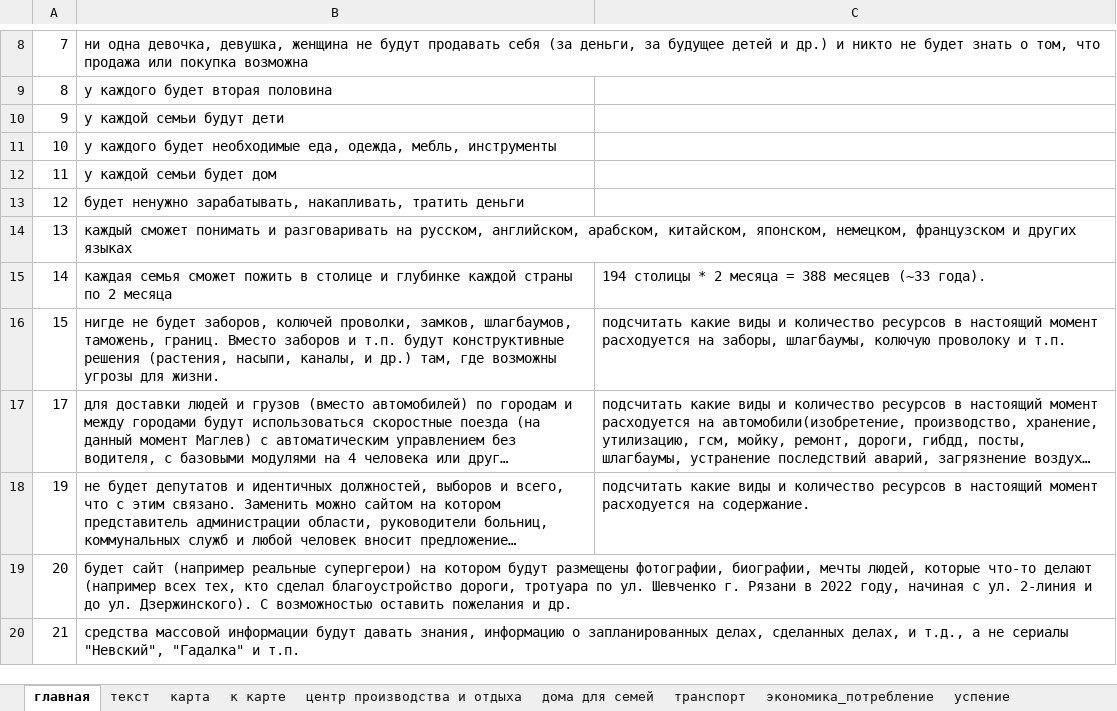
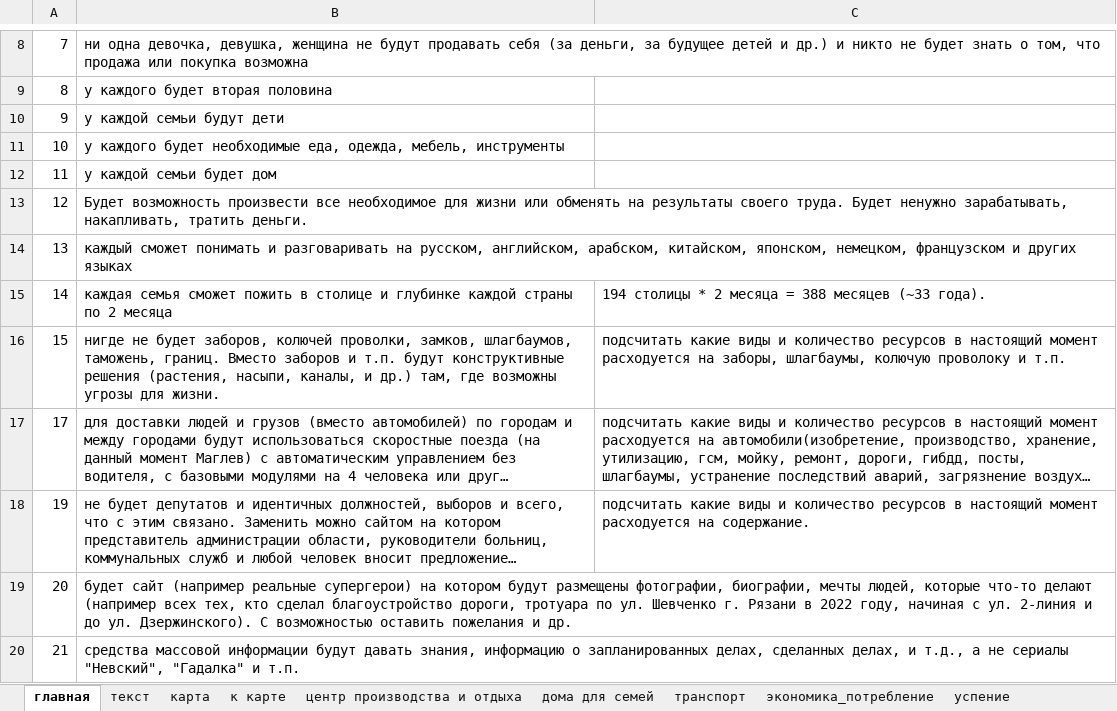
Before and after one commit to SergeyShashin/life, an Excel workbook: возможно будет лучше.xlsx, sheet главная, drawn as a sheet; only a part is shown, gaps mark what is left out; long unchanged cells end in …; values as stored, in another font and other column widths than the file's, no borders; the diff names each change by its address in the sheet, - before the commit and + after, or states it on an @@ line.

```diff
--- a/возможно будет лучше.xlsx (sheet главная)
+++ b/возможно будет лучше.xlsx (sheet главная)
-B11: …еда, одежда, мебль, инструменты
+B11: …еда, одежда, мебель, инструменты
-B13: будет ненужно зарабатывать, накапливать, тратить деньги
+B13: Будет возможность произвести все необходимое для жизни или обменять на результаты своего труда. Будет ненужно зарабатывать, накапливать, тратить деньги.
```
Also changed, not shown: 2 other files.
